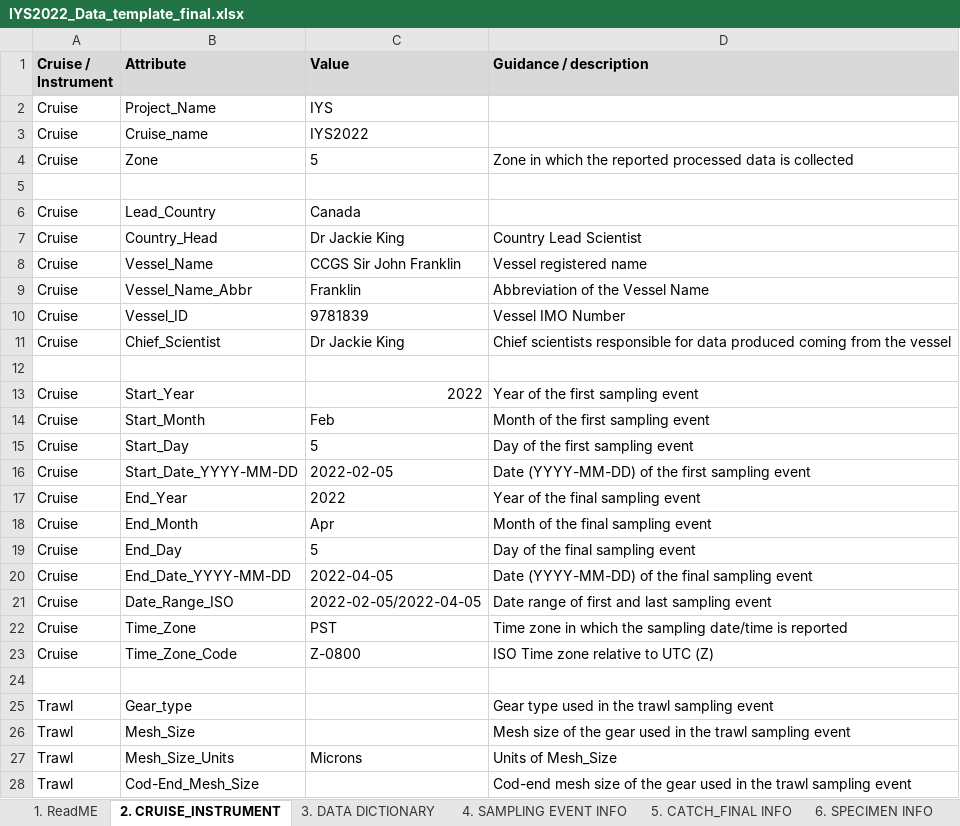
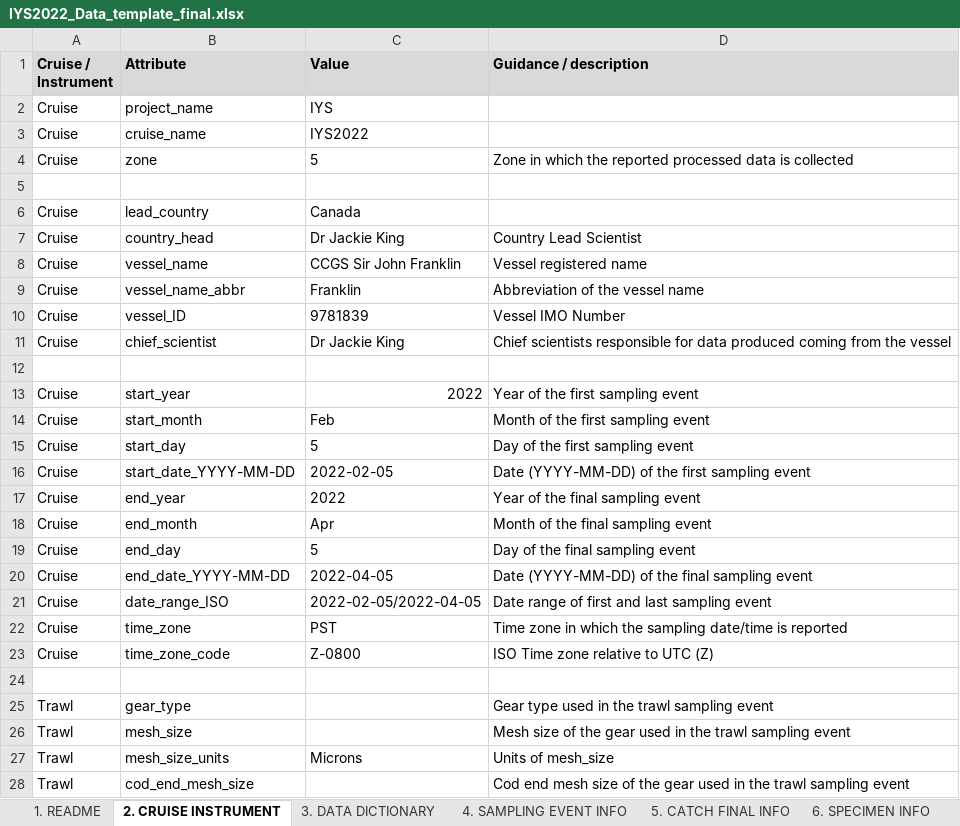
Before and after one commit to international-year-of-the-salmon/about, an Excel workbook: IYS2022_Data_template_final.xlsx, sheet 2. CRUISE INSTRUMENT, drawn as a sheet; only a part is shown; values as stored, in another font and other column widths than the file's, no borders; the diff covers the shown part only; the diff names each change by its address in the sheet, - before the commit and + after, or states it on an @@ line.

```diff
--- a/IYS2022_Data_template_final.xlsx (sheet 2. CRUISE INSTRUMENT)
+++ b/IYS2022_Data_template_final.xlsx (sheet 2. CRUISE INSTRUMENT)
-sheet tab: 1. ReadME
+sheet tab: 1. README
-sheet tab: 2. CRUISE_INSTRUMENT
+sheet tab: 2. CRUISE INSTRUMENT
-sheet tab: 5. CATCH_FINAL INFO
+sheet tab: 5. CATCH FINAL INFO
-B2 (Attribute): Project_Name
+B2 (Attribute): project_name
-B3 (Attribute): Cruise_name
+B3 (Attribute): cruise_name
-B4 (Attribute): Zone
+B4 (Attribute): zone
-B6 (Attribute): Lead_Country
+B6 (Attribute): lead_country
-B7 (Attribute): Country_Head
+B7 (Attribute): country_head
-B8 (Attribute): Vessel_Name
+B8 (Attribute): vessel_name
-B9 (Attribute): Vessel_Name_Abbr
+B9 (Attribute): vessel_name_abbr
-D9 (Guidance / description): Abbreviation of the Vessel Name
+D9 (Guidance / description): Abbreviation of the vessel name
-B10 (Attribute): Vessel_ID
+B10 (Attribute): vessel_ID
-B11 (Attribute): Chief_Scientist
+B11 (Attribute): chief_scientist
-B13 (Attribute): Start_Year
+B13 (Attribute): start_year
-B14 (Attribute): Start_Month
+B14 (Attribute): start_month
-B15 (Attribute): Start_Day
+B15 (Attribute): start_day
-B16 (Attribute): Start_Date_YYYY-MM-DD
+B16 (Attribute): start_date_YYYY-MM-DD
-B17 (Attribute): End_Year
+B17 (Attribute): end_year
-B18 (Attribute): End_Month
+B18 (Attribute): end_month
-B19 (Attribute): End_Day
+B19 (Attribute): end_day
-B20 (Attribute): End_Date_YYYY-MM-DD
+B20 (Attribute): end_date_YYYY-MM-DD
-B21 (Attribute): Date_Range_ISO
+B21 (Attribute): date_range_ISO
-B22 (Attribute): Time_Zone
+B22 (Attribute): time_zone
-B23 (Attribute): Time_Zone_Code
+B23 (Attribute): time_zone_code
-B25 (Attribute): Gear_type
+B25 (Attribute): gear_type
-B26 (Attribute): Mesh_Size
+B26 (Attribute): mesh_size
-B27 (Attribute): Mesh_Size_Units
+B27 (Attribute): mesh_size_units
-D27 (Guidance / description): Units of Mesh_Size
+D27 (Guidance / description): Units of mesh_size
-B28 (Attribute): Cod-End_Mesh_Size
+B28 (Attribute): cod_end_mesh_size
-D28 (Guidance / description): Cod-end mesh size…
+D28 (Guidance / description): Cod end mesh size…
```
Also changed, not shown: 33 edited cells elsewhere in this sheet, sheet 3. DATA DICTIONARY, sheet 4. SAMPLING EVENT INFO, sheet 1. README, sheet 6. SPECIMEN INFO, sheet 5. CATCH FINAL INFO, sheet 8. CTD INFO, 1 more sheet, other sheet tabs, formulas that keep their value, docs/IYS2022_Data_template_final.xlsx, 1 other file.
